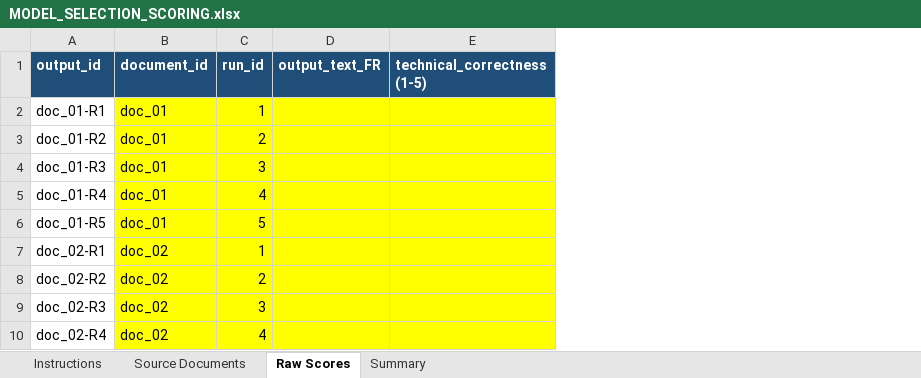
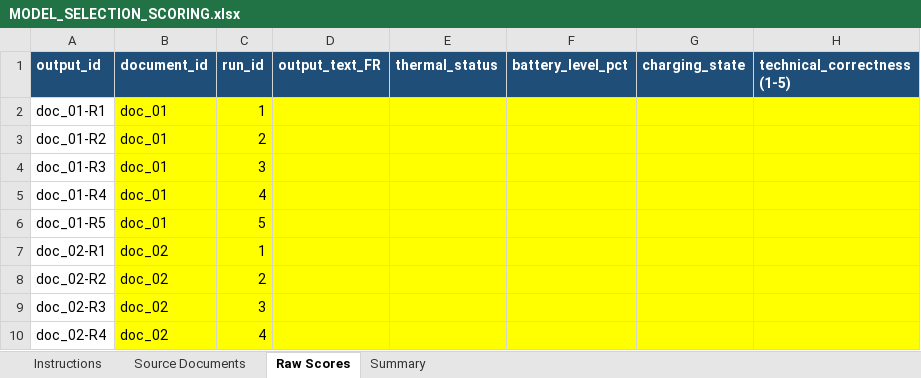
Before and after one commit to Aima-Jeannatte-Mohammad/arm-pixel7a-ai-optimization, an Excel workbook: data/model_selection/MODEL_SELECTION_SCORING.xlsx, sheet Raw Scores, drawn as a sheet; only a part is shown; values as stored, in another font and other column widths than the file's, no borders; the diff names each change by its address in the sheet, - before the commit and + after, or states it on an @@ line.

Commit message:
data: add device-state columns to scoring workbook
Adds thermal_status, battery_level_pct, and charging_state columns to Raw Scores, plus a device-state distribution diagnostic table in Summary. Recorded per MODEL_SELECTION_PROTOCOL.md 'Device state recording' -- not gated, but tracked for post-hoc correlation checks given the unresolved decoding-determinism question (ISSUE_LOG.md #12).

```diff
--- a/data/model_selection/MODEL_SELECTION_SCORING.xlsx (sheet Raw Scores)
+++ b/data/model_selection/MODEL_SELECTION_SCORING.xlsx (sheet Raw Scores)
+column E (thermal_status), empty
+column F (battery_level_pct), empty
+column G (charging_state), empty
```
Also changed, not shown: sheet Summary, sheet Instructions, formulas that keep their value.
